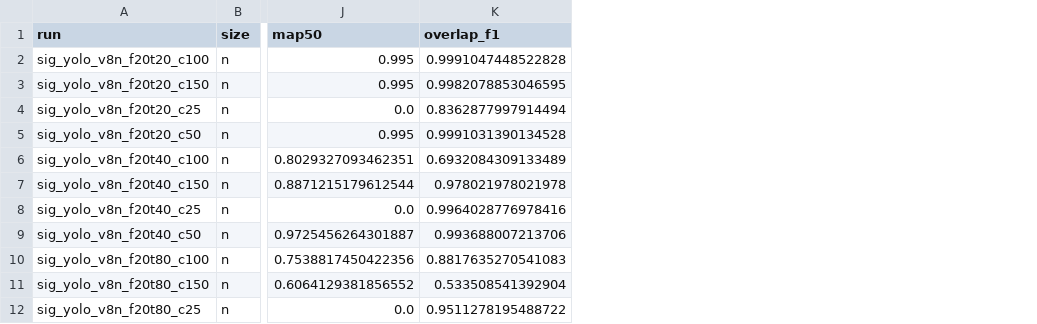
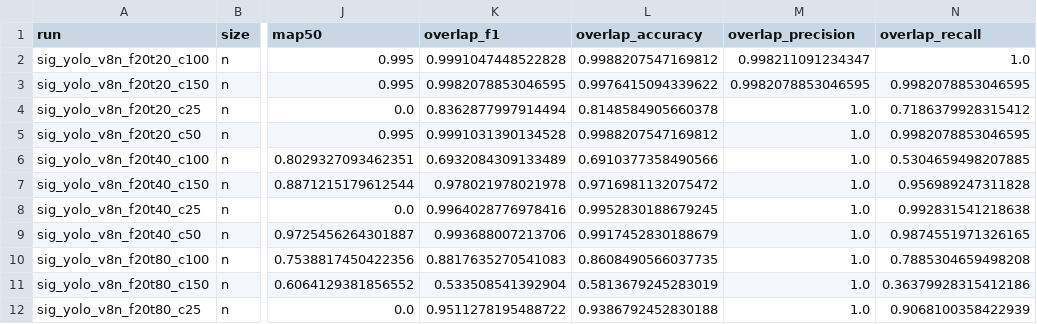
Before and after one commit to UIC-Networking-Research-Lab/CBRS-CEDAR-MDI, a CSV file: results/paper/cedar_yolo_sweep_data.csv, drawn as a sheet; only a part is shown, gaps mark what is left out; the diff names each change by its address in the sheet, - before the commit and + after, or states it on an @@ line.

Commit message:
Align core results and paper links with ICC submission and arXiv

```diff
--- a/results/paper/cedar_yolo_sweep_data.csv
+++ b/results/paper/cedar_yolo_sweep_data.csv
+column L (overlap_accuracy), rows 2-12: 0.9988207547169812 | 0.9976415094339622 | 0.8148584905660378 | 0.9988207547169812 | 0.6910377358490566 | 0.9716981132075472 | 0.9952830188679245 | 0.9917452830188679 | 0.8608490566037735 | 0.5813679245283019 | 0.9386792452830188
+column M (overlap_precision), rows 2-12: 0.998211091234347 | 0.9982078853046595 | 1.0 | 1.0 | 1.0 | 1.0 | 1.0 | 1.0 | 1.0 | 1.0 | 1.0
+column N (overlap_recall), rows 2-12: 1.0 | 0.9982078853046595 | 0.7186379928315412 | 0.9982078853046595 | 0.5304659498207885 | 0.956989247311828 | 0.992831541218638 | 0.9874551971326165 | 0.7885304659498208 | 0.36379928315412186 | 0.9068100358422939
```
Also changed, not shown: 8 other files.
